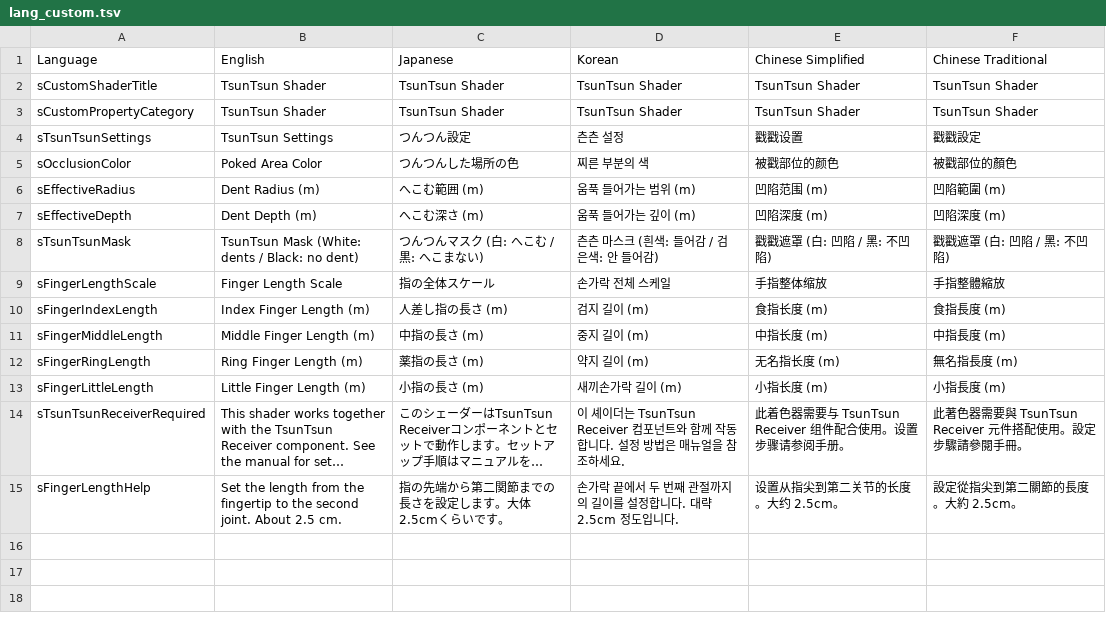
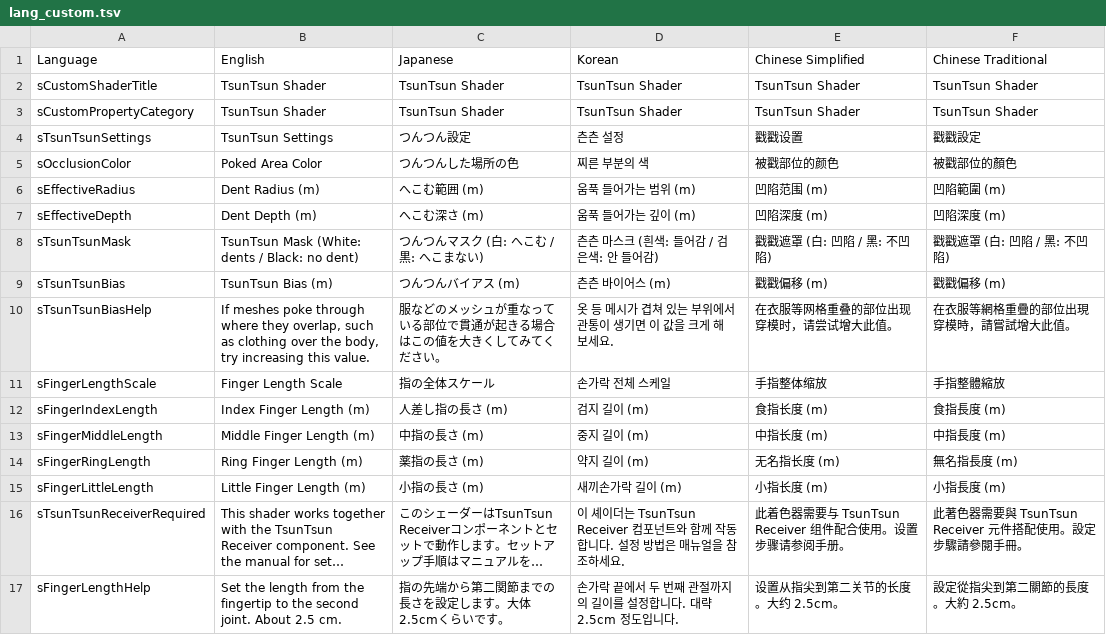
Before and after one commit to sigmal00/TsunTsunShaderVPM, a TSV file: Packages/jp.sigmal00.tsuntsun-shader/Editor/Shader/lang_custom.tsv, drawn as a sheet; long unchanged cells end in ….

```diff
--- a/Packages/jp.sigmal00.tsuntsun-shader/Editor/Shader/lang_custom.tsv
+++ b/Packages/jp.sigmal00.tsuntsun-shader/Editor/Shader/lang_custom.tsv
@@ -8,2 +8,4 @@ sEffectiveDepth	Dent Depth (m)	へこむ深さ (m)	움푹 들어가는 깊이 (m
 sTsunTsunMask	TsunTsun Mask (White: dents / Black: no dent)	つんつんマスク (白: へこむ / 黒: へこまない)	츤츤 마스크 (흰색: 들어감 / 검은색: 안 들어감)	戳戳遮罩 (白: 凹陷 / 黑: 不凹陷)	戳戳遮罩 (白: 凹陷 / 黑: 不凹陷)
+sTsunTsunBias	TsunTsun Bias (m)	つんつんバイアス (m)	츤츤 바이어스 (m)	戳戳偏移 (m)	戳戳偏移 (m)
+sTsunTsunBiasHelp	If meshes poke through where they overlap, such as clothing over the body, try increasing this value.	服などのメッシュが重なっている部位で貫通が起きる場合はこの値を大きくしてみてください。	옷 등 메시가 겹쳐 있는 부위에서 관통이 생기면 이 값을 크게 해 보세요.	在衣服等网格重叠的部位出现穿模时，请尝试增大此值。	在衣服等網格重疊的部位出現穿模時，請嘗試增大此值。
 sFingerLengthScale	Finger Length Scale	指の全体スケール	손가락 전체 스케일	手指整体缩放	手指整體縮放
```
Also changed, not shown: 4 other files.
